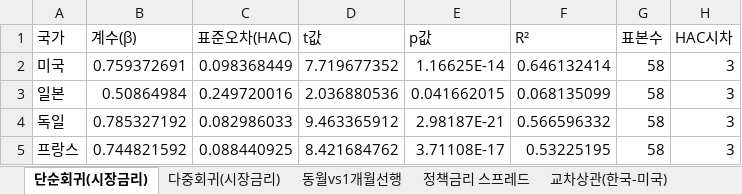
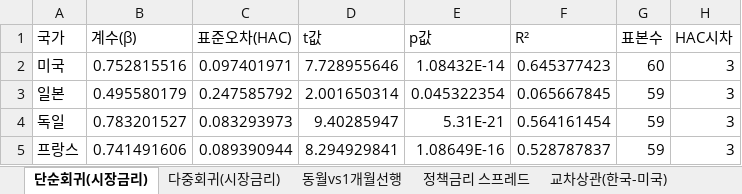
Before and after one commit to rhddyd12345678-blip/macro-econ-tracker, an Excel workbook: site/data/downloads/regression_analysis.xlsx, sheet 단순회귀(시장금리), drawn as a sheet; values as stored, in another font and other column widths than the file's, no borders; the diff names each change by its address in the sheet, - before the commit and + after, or states it on an @@ line.

```diff
--- a/site/data/downloads/regression_analysis.xlsx (sheet 단순회귀(시장금리))
+++ b/site/data/downloads/regression_analysis.xlsx (sheet 단순회귀(시장금리))
-B2 (계수(β)): 0.759372691
+B2 (계수(β)): 0.752815516
-C2 (표준오차(HAC)): 0.098368449
+C2 (표준오차(HAC)): 0.097401971
-D2 (t값): 7.719677352
+D2 (t값): 7.728955646
-E2 (p값): 1.16625E-14
+E2 (p값): 1.08432E-14
-F2 (R²): 0.646132414
+F2 (R²): 0.645377423
-G2 (표본수): 58
+G2 (표본수): 60
-B3 (계수(β)): 0.50864984
+B3 (계수(β)): 0.495580179
-C3 (표준오차(HAC)): 0.249720016
+C3 (표준오차(HAC)): 0.247585792
-D3 (t값): 2.036880536
+D3 (t값): 2.001650314
-E3 (p값): 0.041662015
+E3 (p값): 0.045322354
-F3 (R²): 0.068135099
+F3 (R²): 0.065667845
-G3:G5 (표본수): 58
+G3:G5 (표본수): 59
-B4 (계수(β)): 0.785327192
+B4 (계수(β)): 0.783201527
-C4 (표준오차(HAC)): 0.082986033
+C4 (표준오차(HAC)): 0.083293973
-D4 (t값): 9.463365912
+D4 (t값): 9.40285947
-E4 (p값): 2.98187E-21
+E4 (p값): 5.31E-21
-F4 (R²): 0.566596332
+F4 (R²): 0.564161454
-B5 (계수(β)): 0.744821592
+B5 (계수(β)): 0.741491606
-C5 (표준오차(HAC)): 0.088440925
+C5 (표준오차(HAC)): 0.089390944
-D5 (t값): 8.421684762
+D5 (t값): 8.294929841
-E5 (p값): 3.71108E-17
+E5 (p값): 1.08649E-16
-F5 (R²): 0.53225195
+F5 (R²): 0.528787837
```
Also changed, not shown: sheet 동월vs1개월선행, sheet 다중회귀(시장금리), site/data/downloads/france.xlsx, site/data/downloads/fx_daily.xlsx, 19 other files.
